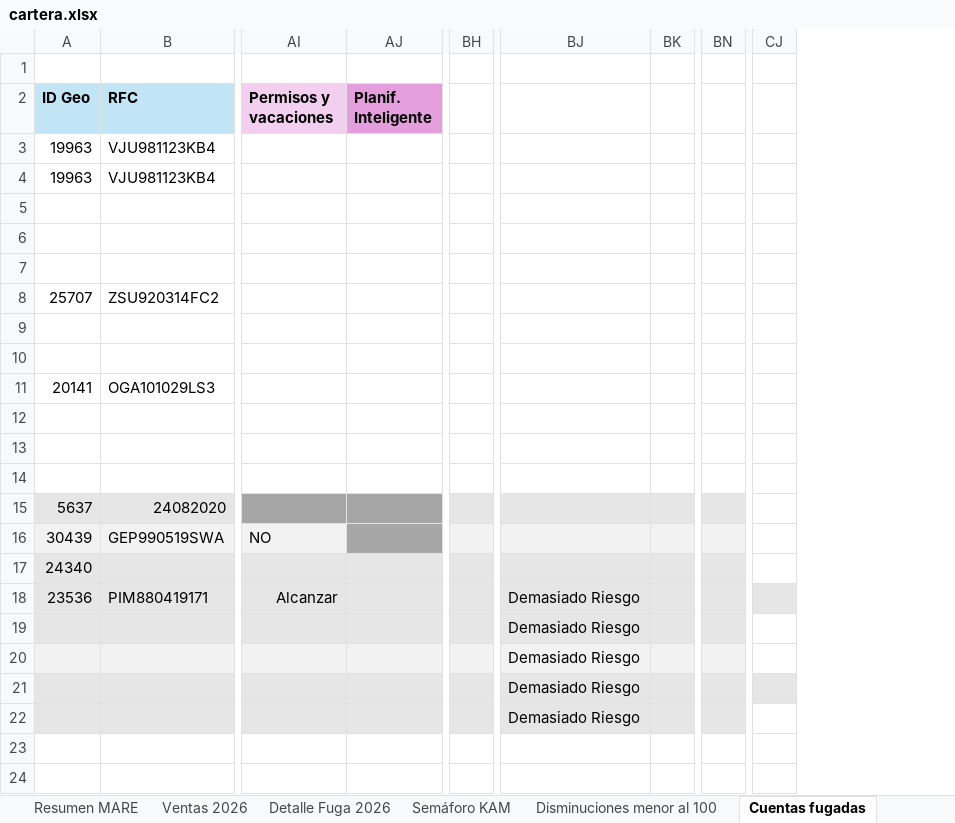
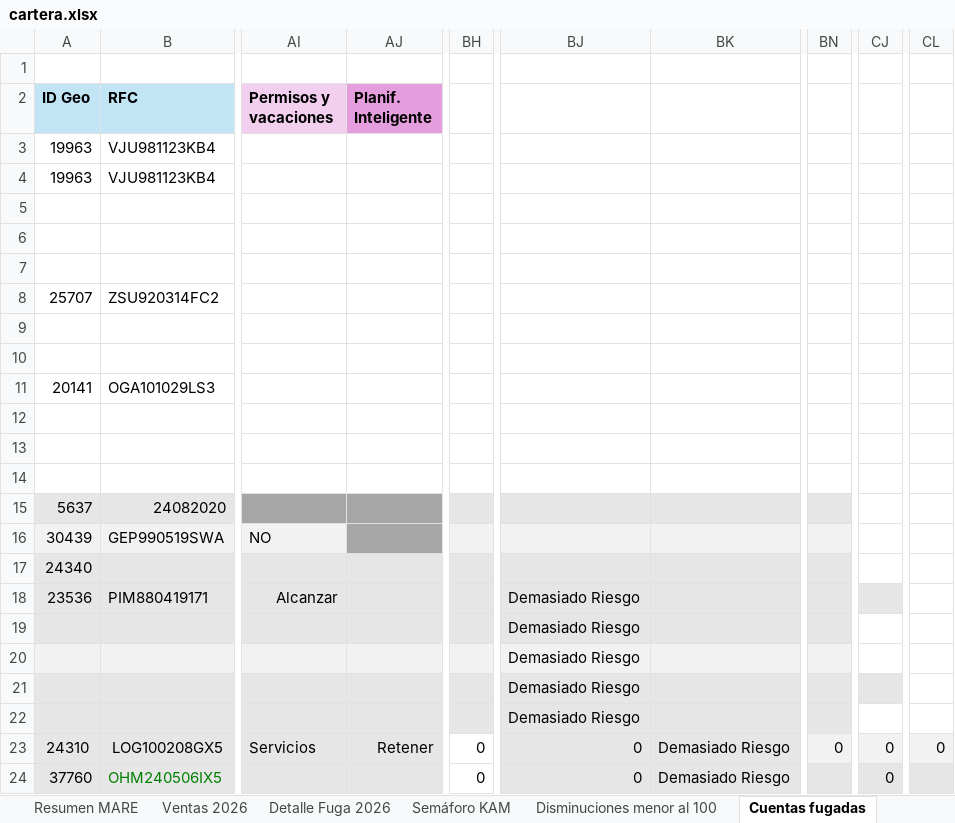
Before and after one commit to fdurancontreras4-ui/monitor-cartera-mx, an Excel workbook: cartera.xlsx, sheet Cuentas fugadas, drawn as a sheet; only a part is shown, gaps mark what is left out; values as stored, in another font and other column widths than the file's, no borders; conditional formats not drawn; removed rows and columns are numbered as before the commit, all else as after; rows hold the shown columns only; the diff names each change by its address in the sheet, - before the commit and + after, or states it on an @@ line.

```diff
--- a/cartera.xlsx (sheet Cuentas fugadas)
+++ b/cartera.xlsx (sheet Cuentas fugadas)
-column BH, empty
+column BH, empty
-column BK, empty
+column BK, empty
-column BN, empty
+column BN, empty
-column CJ, empty
+column CJ, empty
+column CL, empty
+row 23: 24310 | LOG100208GX5 | Servicios | Retener | 0 | 0 | Demasiado Riesgo | 0 | 0 | 0
+row 24: 37760 | OHM240506IX5 |  |  | 0 | 0 | Demasiado Riesgo |  | 0
```
Also changed, not shown: sheet MARE MX, sheet Resumen MARE, sheet Detalle Fuga 2026, sheet Semáforo KAM, formulas that keep their value, hidden cells.
